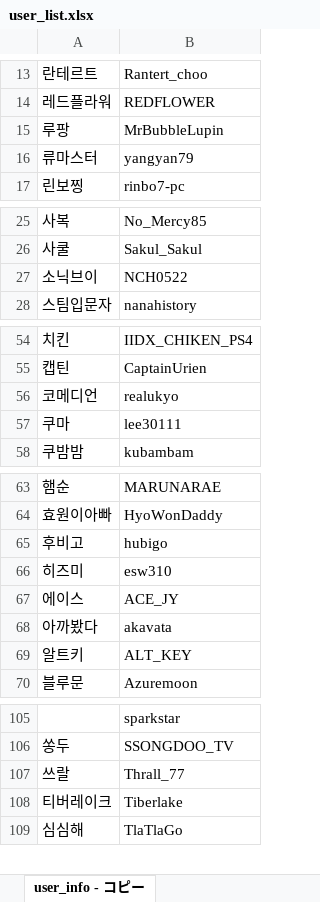
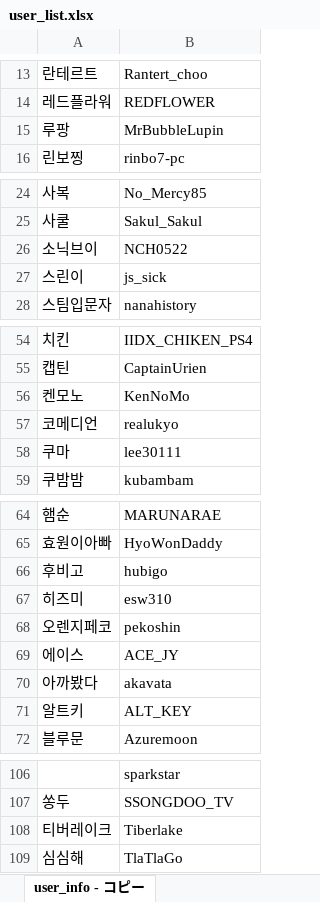
Before and after one commit to CiteKanaumi/CiteKanaumi.github.io, an Excel workbook: post/user_list.xlsx, sheet user_info - コピー, drawn as a sheet; only a part is shown, gaps mark what is left out; values as stored, in another font and other column widths than the file's, no borders; removed rows and columns are numbered as before the commit, all else as after; the diff covers the shown part only; the diff names each change by its address in the sheet, - before the commit and + after, or states it on an @@ line.

```diff
--- a/post/user_list.xlsx (sheet user_info - コピー)
+++ b/post/user_list.xlsx (sheet user_info - コピー)
-row 16: 류마스터 | yangyan79
+row 27: 스린이 | js_sick
+row 56: 켄모노 | KenNoMo
+row 68: 오렌지페코 | pekoshin
-row 107: 쓰랄 | Thrall_77
```
Also changed, not shown: 1 removed row elsewhere in this sheet, 4 other files.
